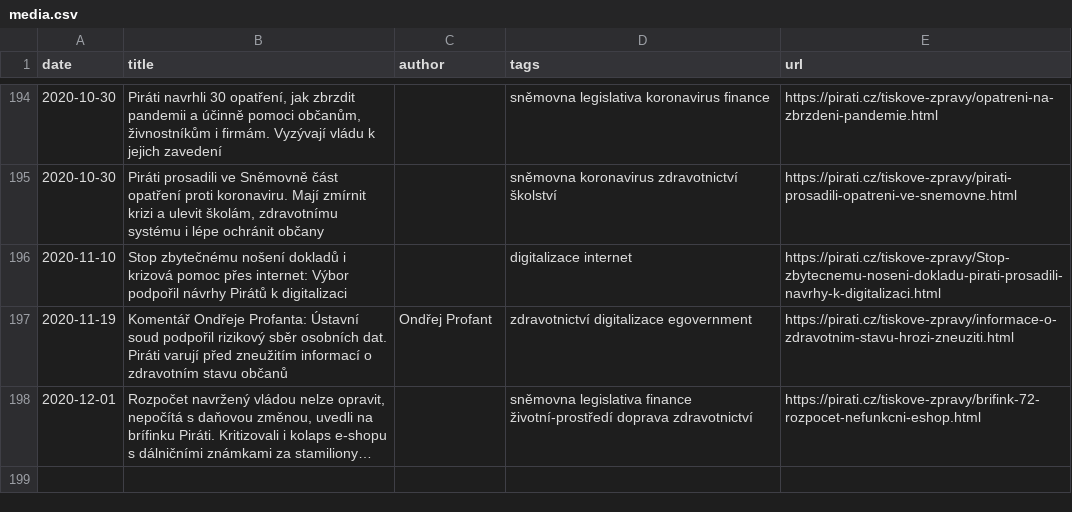
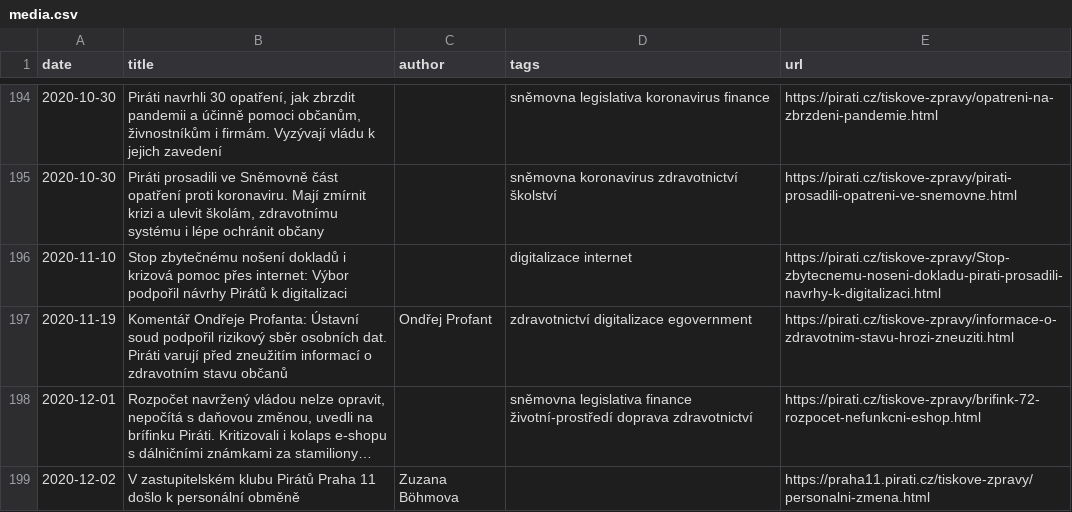
Before and after one commit to Kedrigern/profant.eu, a CSV file: _data/media.csv, drawn as a sheet; only a part is shown, gaps mark what is left out; long unchanged cells end in …; the diff names each change by its address in the sheet, - before the commit and + after, or states it on an @@ line.

Commit message:
medialni vystupy

```diff
--- a/_data/media.csv
+++ b/_data/media.csv
+row 199: 2020-12-02 | V zastupitelském klubu Pirátů Praha 11 došlo k personální obměně | Zuzana Böhmova |  | https://praha11.pirati.cz/tiskove-zpravy/personalni-zmena.html
```
Also changed, not shown: 1 other file.
